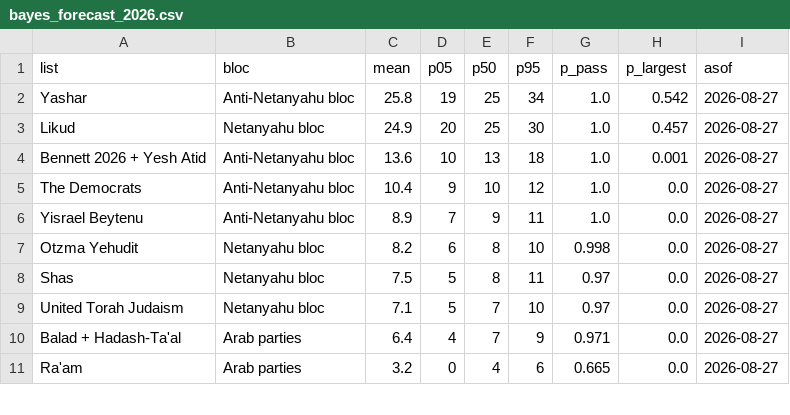
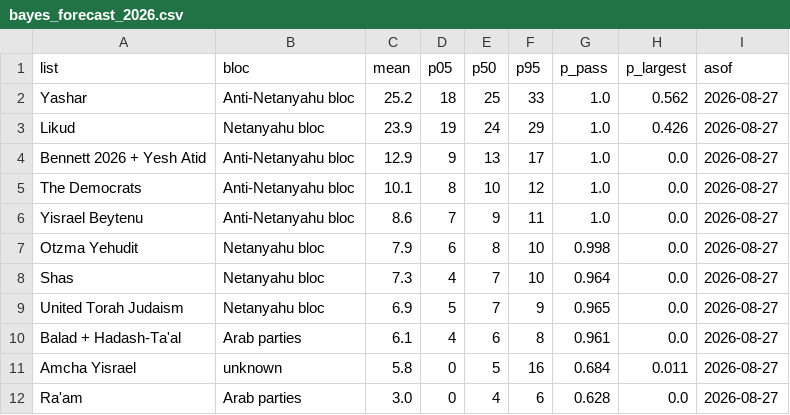
Before and after one commit to idoherling/2026_Election_Model, a CSV file: data/processed/bayes_forecast_2026.csv, drawn as a sheet; only a part is shown; the diff covers the shown part only.

```diff
--- a/data/processed/bayes_forecast_2026.csv
+++ b/data/processed/bayes_forecast_2026.csv
@@ -1,11 +1,12 @@
 list,bloc,mean,p05,p50,p95,p_pass,p_largest,asof
-Yashar,Anti-Netanyahu bloc,25.8,19,25,34,1.0,0.542,2026-08-27
-Likud,Netanyahu bloc,24.9,20,25,30,1.0,0.457,2026-08-27
-Bennett 2026 + Yesh Atid,Anti-Netanyahu bloc,13.6,10,13,18,1.0,0.001,2026-08-27
-The Democrats,Anti-Netanyahu bloc,10.4,9,10,12,1.0,0.0,2026-08-27
-Yisrael Beytenu,Anti-Netanyahu bloc,8.9,7,9,11,1.0,0.0,2026-08-27
-Otzma Yehudit,Netanyahu bloc,8.2,6,8,10,0.998,0.0,2026-08-27
-Shas,Netanyahu bloc,7.5,5,8,11,0.97,0.0,2026-08-27
-United Torah Judaism,Netanyahu bloc,7.1,5,7,10,0.97,0.0,2026-08-27
-Balad + Hadash-Ta'al,Arab parties,6.4,4,7,9,0.971,0.0,2026-08-27
-Ra'am,Arab parties,3.2,0,4,6,0.665,0.0,2026-08-27
+Yashar,Anti-Netanyahu bloc,25.2,18,25,33,1.0,0.562,2026-08-27
+Likud,Netanyahu bloc,23.9,19,24,29,1.0,0.426,2026-08-27
+Bennett 2026 + Yesh Atid,Anti-Netanyahu bloc,12.9,9,13,17,1.0,0.0,2026-08-27
+The Democrats,Anti-Netanyahu bloc,10.1,8,10,12,1.0,0.0,2026-08-27
+Yisrael Beytenu,Anti-Netanyahu bloc,8.6,7,9,11,1.0,0.0,2026-08-27
+Otzma Yehudit,Netanyahu bloc,7.9,6,8,10,0.998,0.0,2026-08-27
+Shas,Netanyahu bloc,7.3,4,7,10,0.964,0.0,2026-08-27
+United Torah Judaism,Netanyahu bloc,6.9,5,7,9,0.965,0.0,2026-08-27
+Balad + Hadash-Ta'al,Arab parties,6.1,4,6,8,0.961,0.0,2026-08-27
+Amcha Yisrael,unknown,5.8,0,5,16,0.684,0.011,2026-08-27
+Ra'am,Arab parties,3.0,0,4,6,0.628,0.0,2026-08-27
```
Also changed, not shown: 2 removed rows and 8 edited cells elsewhere in this file, data/party_registry.csv, 5 other files.
